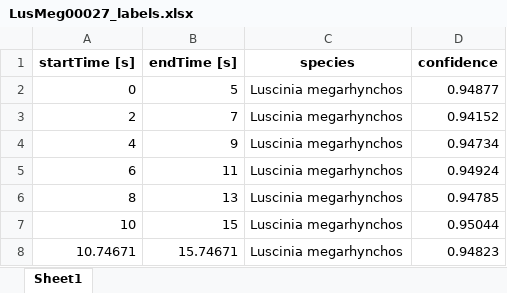
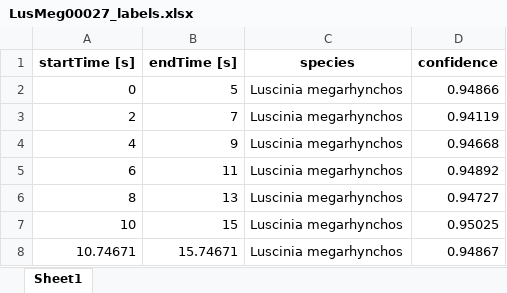
Before and after one commit to adsr71/BirdID-Europe254, an Excel workbook: example/LusMeg00027_labels.xlsx, sheet Sheet1, drawn as a sheet; values as stored, in another font and other column widths than the file's, no borders; the diff names each change by its address in the sheet, - before the commit and + after, or states it on an @@ line.

```diff
--- a/example/LusMeg00027_labels.xlsx (sheet Sheet1)
+++ b/example/LusMeg00027_labels.xlsx (sheet Sheet1)
-D2 (confidence): 0.94877
+D2 (confidence): 0.94866
-D3 (confidence): 0.94152
+D3 (confidence): 0.94119
-D4 (confidence): 0.94734
+D4 (confidence): 0.94668
-D5 (confidence): 0.94924
+D5 (confidence): 0.94892
-D6 (confidence): 0.94785
+D6 (confidence): 0.94727
-D7 (confidence): 0.95044
+D7 (confidence): 0.95025
-D8 (confidence): 0.94823
+D8 (confidence): 0.94867
```
Also changed, not shown: example/3s_Concat_FriCoe_TurPhi_TurMer.xlsx, example/3s_Concat_FriCoe_TurPhi_TurMer_labels.xlsx, 6 other files.
